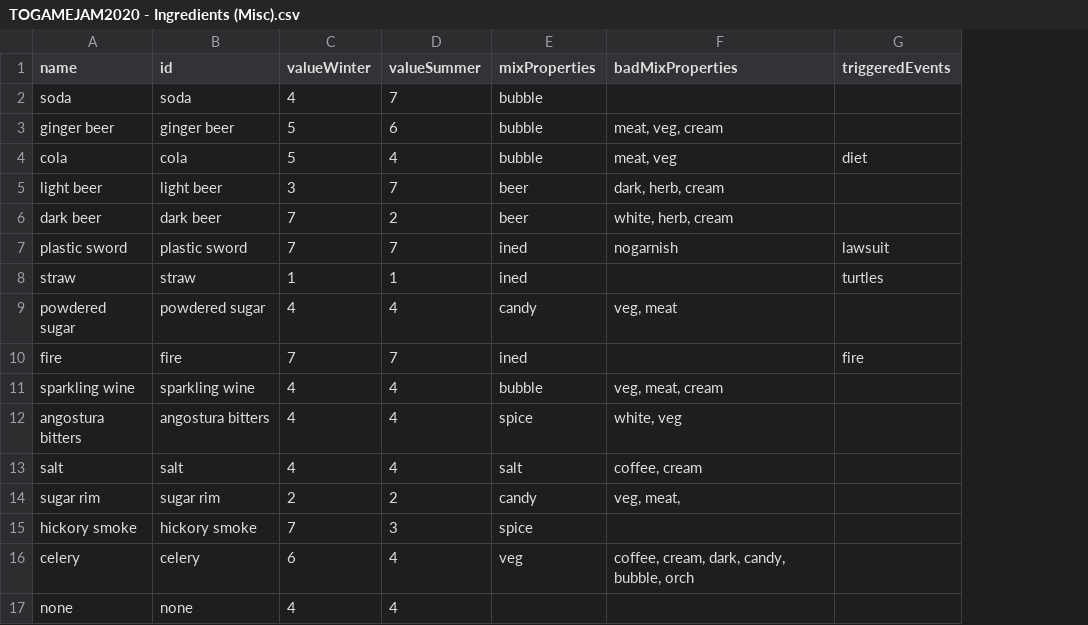
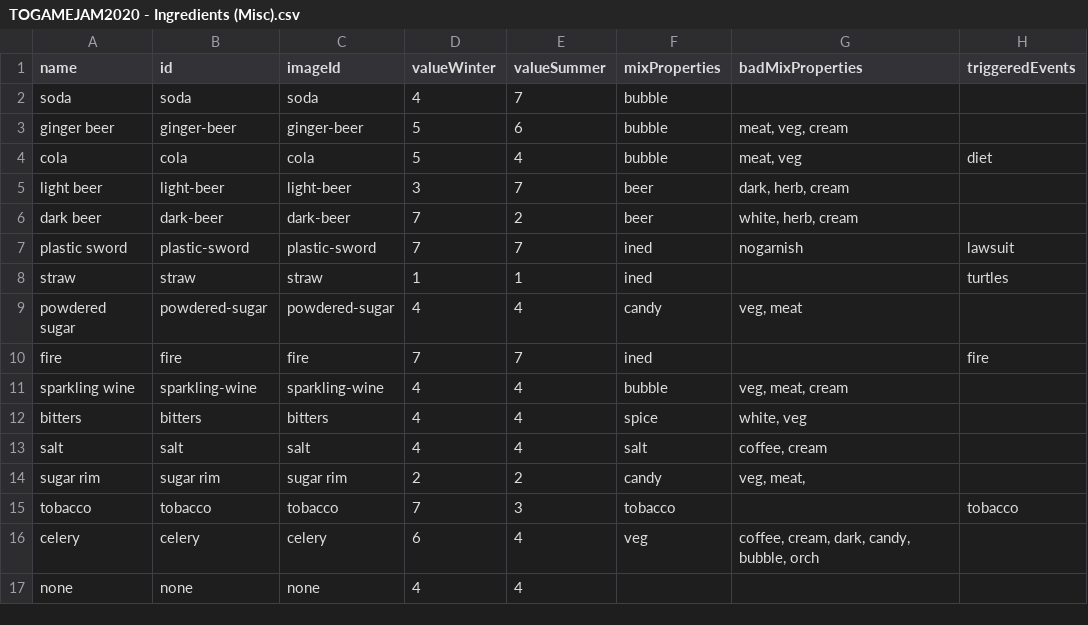
Before and after one commit to bitwit/bartender-fantasy-league, a CSV file: public/data/TOGAMEJAM2020 - Ingredients (Misc).csv, drawn as a sheet; removed rows and columns are numbered as before the commit, all else as after; the diff names each change by its address in the sheet, - before the commit and + after, or states it on an @@ line.

```diff
--- a/public/data/TOGAMEJAM2020 - Ingredients (Misc).csv
+++ b/public/data/TOGAMEJAM2020 - Ingredients (Misc).csv
+column C (imageId), rows 2-14: soda | ginger-beer | cola | light-beer | dark-beer | plastic-sword | straw | powdered-sugar | fire | sparkling-wine | bitters | salt | sugar rim; rows 16-17: celery | none
-B3 (id): ginger beer
+B3 (id): ginger-beer
-B5 (id): light beer
+B5 (id): light-beer
-B6 (id): dark beer
+B6 (id): dark-beer
-B7 (id): plastic sword
+B7 (id): plastic-sword
-B9 (id): powdered sugar
+B9 (id): powdered-sugar
-B11 (id): sparkling wine
+B11 (id): sparkling-wine
-A12 (name): angostura bitters
+A12 (name): bitters
-B12 (id): angostura bitters
+B12 (id): bitters
-row 15: hickory smoke | hickory smoke | 7 | 3 | spice
+row 15: tobacco | tobacco | tobacco | 7 | 3 | tobacco |  | tobacco
```
Also changed, not shown: public/data/TOGAMEJAM2020 - Ingredients (Fruit).csv, public/data/TOGAMEJAM2020 - Ingredients (Garnish).csv, 56 other files.
